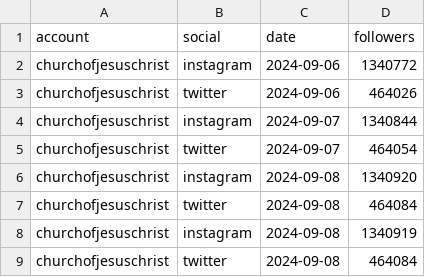
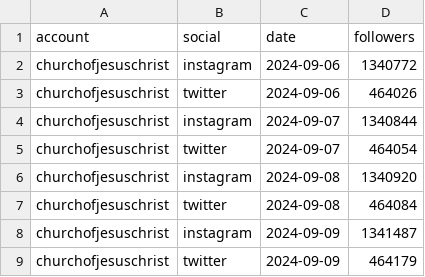
Before and after one commit to acbass49/scrape_lds_stats, a CSV file: data/social_count.csv, drawn as a sheet.

```diff
--- a/data/social_count.csv
+++ b/data/social_count.csv
@@ -7,3 +7,3 @@ churchofjesuschrist,instagram,2024-09-08,1340920
 churchofjesuschrist,twitter,2024-09-08,464084
-churchofjesuschrist,instagram,2024-09-08,1340919
-churchofjesuschrist,twitter,2024-09-08,464084
+churchofjesuschrist,instagram,2024-09-09,1341487
+churchofjesuschrist,twitter,2024-09-09,464179
```
Also changed, not shown: 3 other files.
